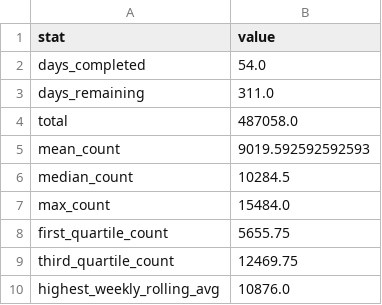
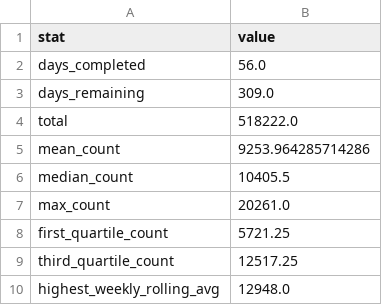
Before and after one commit to ADBond/steppinwolf, a CSV file: data/processed/goal_progress.csv, drawn as a sheet.

```diff
--- a/data/processed/goal_progress.csv
+++ b/data/processed/goal_progress.csv
@@ -1,10 +1,10 @@
 stat,value
-days_completed,54.0
-days_remaining,311.0
-total,487058.0
-mean_count,9019.592592592593
-median_count,10284.5
-max_count,15484.0
-first_quartile_count,5655.75
-third_quartile_count,12469.75
-highest_weekly_rolling_avg,10876.0
+days_completed,56.0
+days_remaining,309.0
+total,518222.0
+mean_count,9253.964285714286
+median_count,10405.5
+max_count,20261.0
+first_quartile_count,5721.25
+third_quartile_count,12517.25
+highest_weekly_rolling_avg,12948.0
```
Also changed, not shown: data/processed/enhanced.csv, data/processed/excess.csv, 3 other files.
